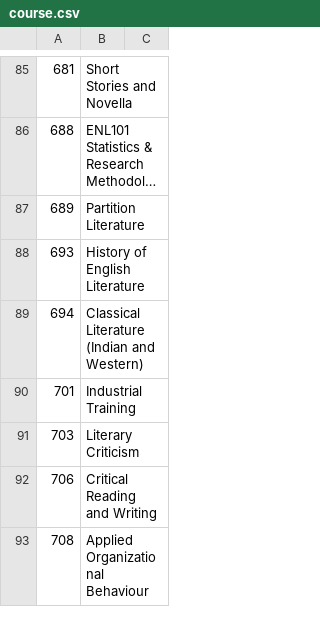
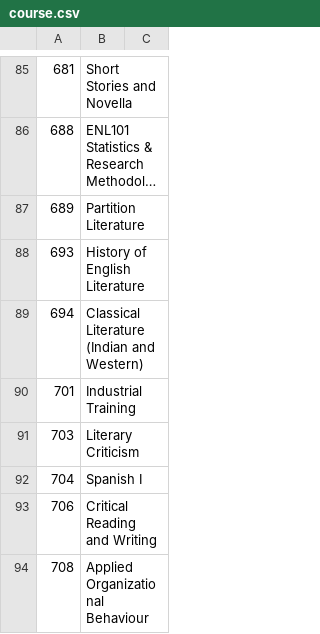
Before and after one commit to NishantRajora/Course-Explorer, a CSV file: course.csv, drawn as a sheet; only a part is shown, gaps mark what is left out; long unchanged cells end in ….

Commit message:
course list update

```diff
--- a/course.csv
+++ b/course.csv
@@ -91,2 +91,3 @@
 703,Literary Criticism
+704,Spanish I
 706,Critical Reading and Writing
```
Also changed, not shown: 1 other file.
